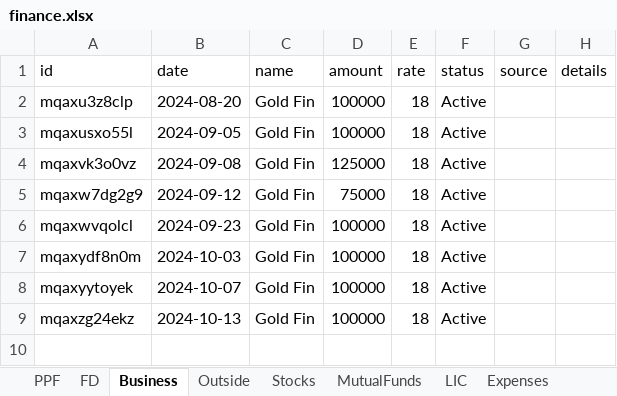
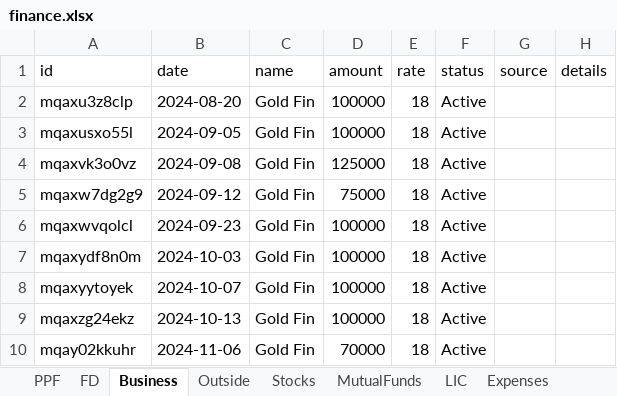
Before and after one commit to Sgali999/finance-tracker, an Excel workbook: data/finance.xlsx, sheet Business, drawn as a sheet; values as stored, in another font and other column widths than the file's, no borders; the diff names each change by its address in the sheet, - before the commit and + after, or states it on an @@ line.

Commit message:
Finance update 2026-06-12 13:08

```diff
--- a/data/finance.xlsx (sheet Business)
+++ b/data/finance.xlsx (sheet Business)
+row 10: mqay02kkuhr | 2024-11-06 | Gold Fin | 70000 | 18 | Active
```
